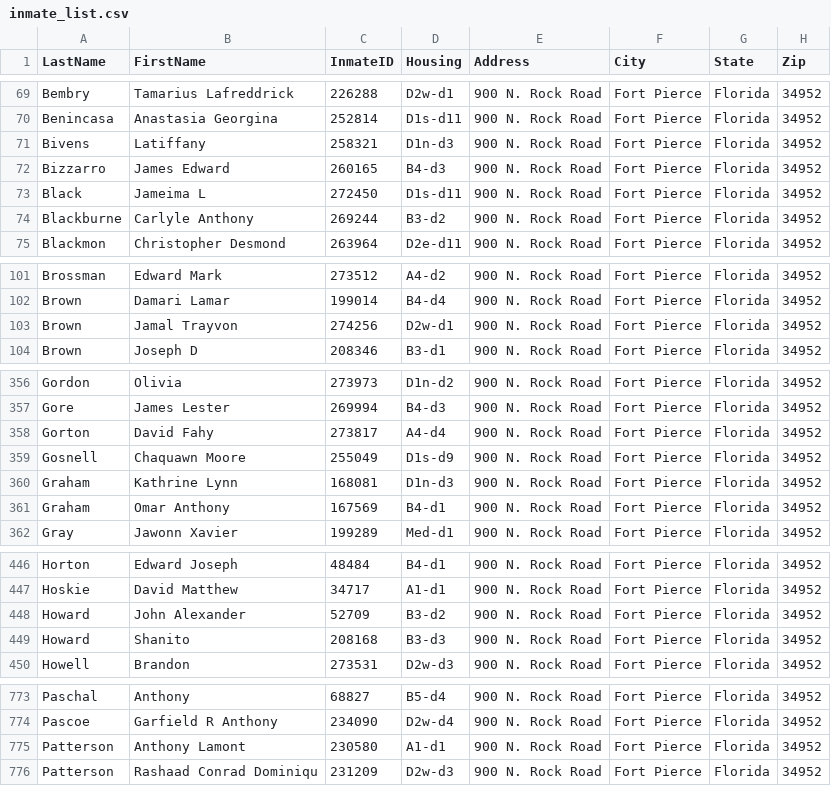
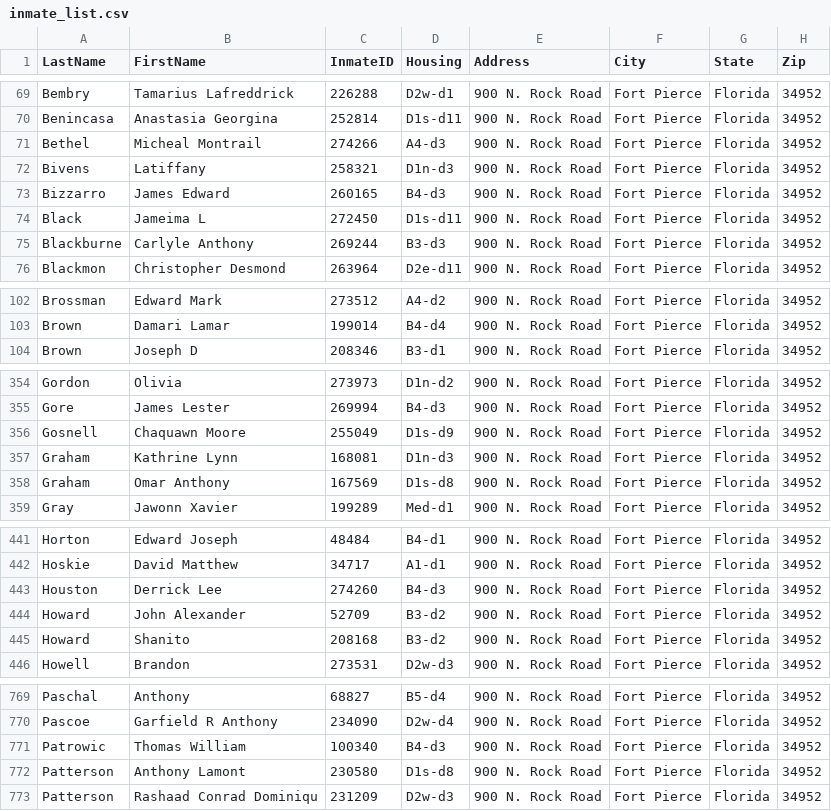
Before and after one commit to webrezaul/david, a CSV file: inmate_list.csv, drawn as a sheet; only a part is shown, gaps mark what is left out; the diff covers the shown part only.

```diff
--- a/inmate_list.csv
+++ b/inmate_list.csv
@@ -70,2 +70,3 @@ Bembry,Tamarius Lafreddrick,226288,D2w-d1,900 N. Rock Road,Fort Pierce,Florida,3
 Benincasa,Anastasia Georgina,252814,D1s-d11,900 N. Rock Road,Fort Pierce,Florida,34952
+Bethel,Micheal Montrail,274266,A4-d3,900 N. Rock Road,Fort Pierce,Florida,34952
 Bivens,Latiffany,258321,D1n-d3,900 N. Rock Road,Fort Pierce,Florida,34952
@@ -73,3 +74,3 @@ Bizzarro,James Edward,260165,B4-d3,900 N. Rock Road,Fort Pierce,Florida,34952
 Black,Jameima L,272450,D1s-d11,900 N. Rock Road,Fort Pierce,Florida,34952
-Blackburne,Carlyle Anthony,269244,B3-d2,900 N. Rock Road,Fort Pierce,Florida,34952
+Blackburne,Carlyle Anthony,269244,B3-d3,900 N. Rock Road,Fort Pierce,Florida,34952
 Blackmon,Christopher Desmond,263964,D2e-d11,900 N. Rock Road,Fort Pierce,Florida,34952
@@ -102,3 +103,2 @@ Brossman,Edward Mark,273512,A4-d2,900 N. Rock Road,Fort Pierce,Florida,34952
 Brown,Damari Lamar,199014,B4-d4,900 N. Rock Road,Fort Pierce,Florida,34952
-Brown,Jamal Trayvon,274256,D2w-d1,900 N. Rock Road,Fort Pierce,Florida,34952
 Brown,Joseph D,208346,B3-d1,900 N. Rock Road,Fort Pierce,Florida,34952
@@ -357,6 +355,5 @@ Gordon,Olivia,273973,D1n-d2,900 N. Rock Road,Fort Pierce,Florida,34952
 Gore,James Lester,269994,B4-d3,900 N. Rock Road,Fort Pierce,Florida,34952
-Gorton,David Fahy,273817,A4-d4,900 N. Rock Road,Fort Pierce,Florida,34952
 Gosnell,Chaquawn Moore,255049,D1s-d9,900 N. Rock Road,Fort Pierce,Florida,34952
 Graham,Kathrine Lynn,168081,D1n-d3,900 N. Rock Road,Fort Pierce,Florida,34952
-Graham,Omar Anthony,167569,B4-d1,900 N. Rock Road,Fort Pierce,Florida,34952
+Graham,Omar Anthony,167569,D1s-d8,900 N. Rock Road,Fort Pierce,Florida,34952
 Gray,Jawonn Xavier,199289,Med-d1,900 N. Rock Road,Fort Pierce,Florida,34952
@@ -447,4 +442,5 @@ Horton,Edward Joseph,48484,B4-d1,900 N. Rock Road,Fort Pierce,Florida,34952
 Hoskie,David Matthew,34717,A1-d1,900 N. Rock Road,Fort Pierce,Florida,34952
+Houston,Derrick Lee,274260,B4-d3,900 N. Rock Road,Fort Pierce,Florida,34952
 Howard,John Alexander,52709,B3-d2,900 N. Rock Road,Fort Pierce,Florida,34952
-Howard,Shanito,208168,B3-d3,900 N. Rock Road,Fort Pierce,Florida,34952
+Howard,Shanito,208168,B3-d2,900 N. Rock Road,Fort Pierce,Florida,34952
 Howell,Brandon,273531,D2w-d3,900 N. Rock Road,Fort Pierce,Florida,34952
@@ -774,3 +770,4 @@ Paschal,Anthony,68827,B5-d4,900 N. Rock Road,Fort Pierce,Florida,34952
 Pascoe,Garfield R Anthony,234090,D2w-d4,900 N. Rock Road,Fort Pierce,Florida,34952
-Patterson,Anthony Lamont,230580,A1-d1,900 N. Rock Road,Fort Pierce,Florida,34952
+Patrowic,Thomas William,100340,B4-d3,900 N. Rock Road,Fort Pierce,Florida,34952
+Patterson,Anthony Lamont,230580,D1s-d8,900 N. Rock Road,Fort Pierce,Florida,34952
 Patterson,Rashaad Conrad Dominiqu,231209,D2w-d3,900 N. Rock Road,Fort Pierce,Florida,34952
```
Also changed, not shown: 3 added rows, 7 removed rows and 9 edited cells elsewhere in this file, 1 other file.
